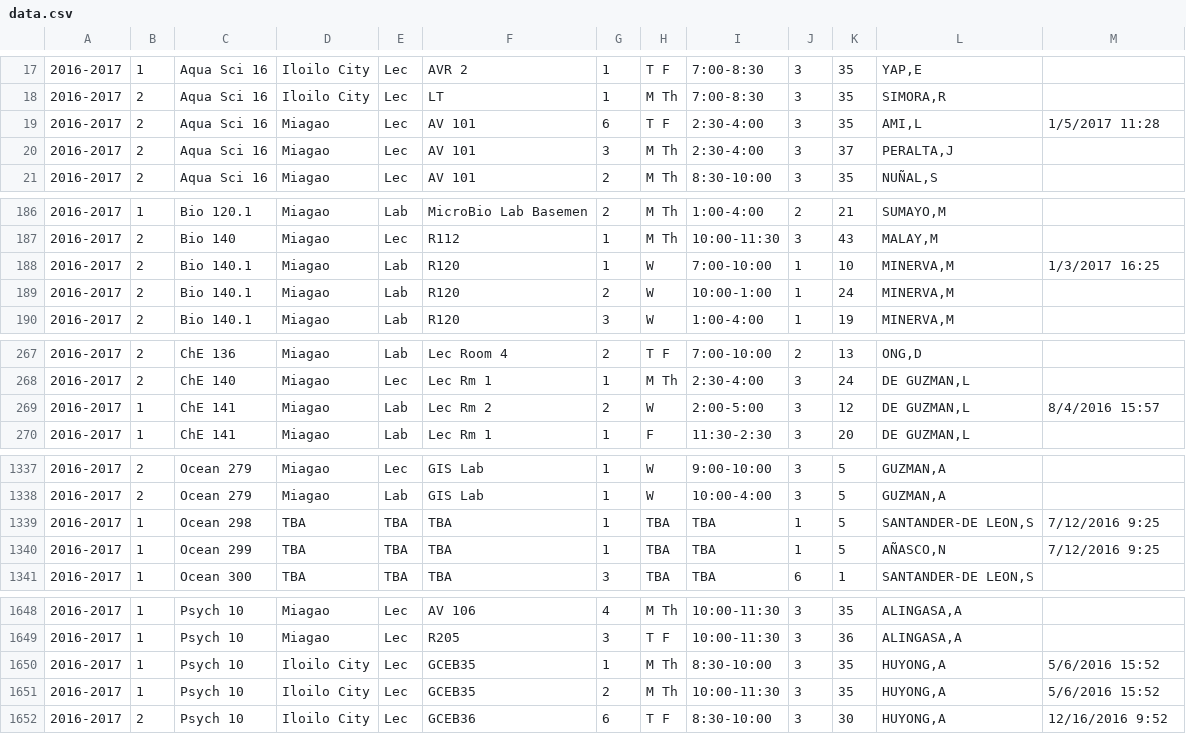
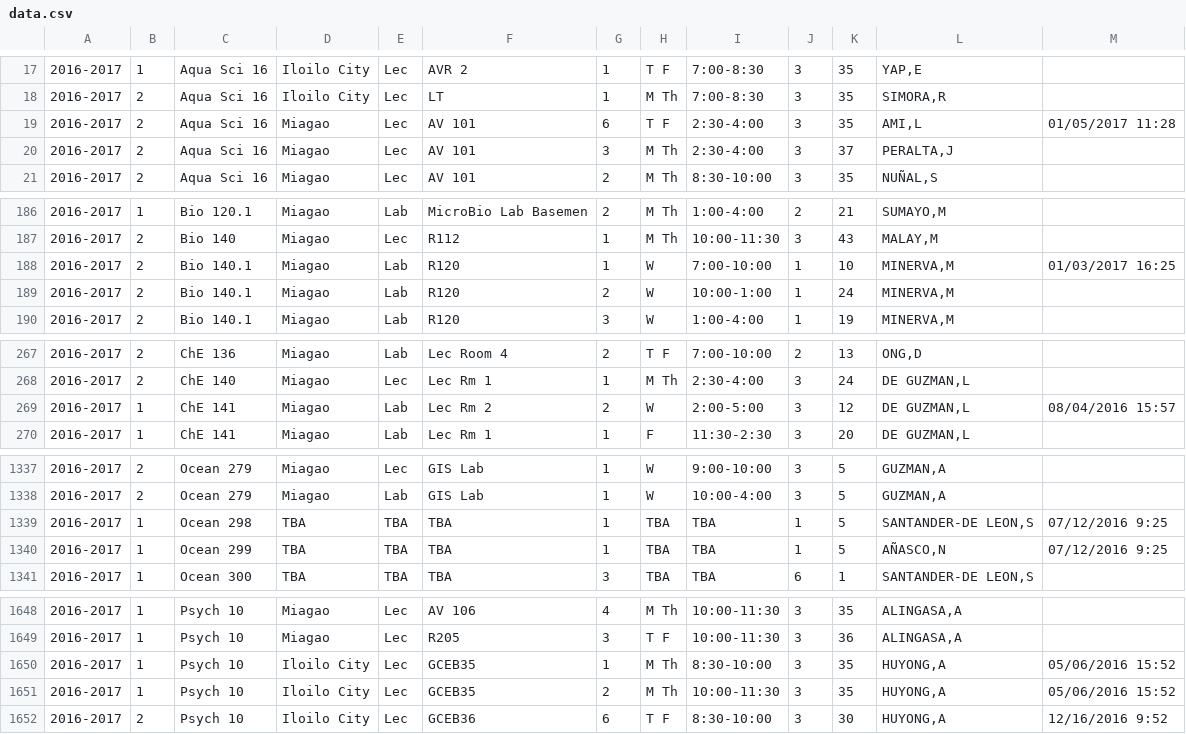
Before and after one commit to allynjdc/PAGOD_final, a CSV file: public/csv/data.csv, drawn as a sheet; only a part is shown, gaps mark what is left out; the diff covers the shown part only.

```diff
--- a/public/csv/data.csv
+++ b/public/csv/data.csv
@@ -18,3 +18,3 @@
 2016-2017,2,Aqua Sci 16,Iloilo City,Lec,LT,1,M Th,7:00-8:30,3,35,"SIMORA,R",
-2016-2017,2,Aqua Sci 16,Miagao,Lec,AV 101,6,T F,2:30-4:00,3,35,"AMI,L",1/5/2017 11:28
+2016-2017,2,Aqua Sci 16,Miagao,Lec,AV 101,6,T F,2:30-4:00,3,35,"AMI,L",01/05/2017 11:28
 2016-2017,2,Aqua Sci 16,Miagao,Lec,AV 101,3,M Th,2:30-4:00,3,37,"PERALTA,J",
@@ -187,3 +187,3 @@
 2016-2017,2,Bio 140,Miagao,Lec,R112,1,M Th,10:00-11:30,3,43,"MALAY,M",
-2016-2017,2,Bio 140.1,Miagao,Lab,R120,1,W,7:00-10:00,1,10,"MINERVA,M",1/3/2017 16:25
+2016-2017,2,Bio 140.1,Miagao,Lab,R120,1,W,7:00-10:00,1,10,"MINERVA,M",01/03/2017 16:25
 2016-2017,2,Bio 140.1,Miagao,Lab,R120,2,W,10:00-1:00,1,24,"MINERVA,M",
@@ -268,3 +268,3 @@
 2016-2017,2,ChE 140,Miagao,Lec,Lec Rm 1,1,M Th,2:30-4:00,3,24,"DE GUZMAN,L",
-2016-2017,1,ChE 141,Miagao,Lab,Lec Rm 2,2,W,2:00-5:00,3,12,"DE GUZMAN,L",8/4/2016 15:57
+2016-2017,1,ChE 141,Miagao,Lab,Lec Rm 2,2,W,2:00-5:00,3,12,"DE GUZMAN,L",08/04/2016 15:57
 2016-2017,1,ChE 141,Miagao,Lab,Lec Rm 1,1,F,11:30-2:30,3,20,"DE GUZMAN,L",
@@ -1338,4 +1338,4 @@
 2016-2017,2,Ocean 279,Miagao,Lab,GIS Lab,1,W,10:00-4:00,3,5,"GUZMAN,A",
-2016-2017,1,Ocean 298,TBA,TBA,TBA,1,TBA,TBA,1,5,"SANTANDER-DE LEON,S",7/12/2016 9:25
-2016-2017,1,Ocean 299,TBA,TBA,TBA,1,TBA,TBA,1,5,"AÑASCO,N",7/12/2016 9:25
+2016-2017,1,Ocean 298,TBA,TBA,TBA,1,TBA,TBA,1,5,"SANTANDER-DE LEON,S",07/12/2016 9:25
+2016-2017,1,Ocean 299,TBA,TBA,TBA,1,TBA,TBA,1,5,"AÑASCO,N",07/12/2016 9:25
 2016-2017,1,Ocean 300,TBA,TBA,TBA,3,TBA,TBA,6,1,"SANTANDER-DE LEON,S",
@@ -1649,4 +1649,4 @@
 2016-2017,1,Psych 10,Miagao,Lec,R205,3,T F,10:00-11:30,3,36,"ALINGASA,A",
-2016-2017,1,Psych 10,Iloilo City,Lec,GCEB35,1,M Th,8:30-10:00,3,35,"HUYONG,A",5/6/2016 15:52
-2016-2017,1,Psych 10,Iloilo City,Lec,GCEB35,2,M Th,10:00-11:30,3,35,"HUYONG,A",5/6/2016 15:52
+2016-2017,1,Psych 10,Iloilo City,Lec,GCEB35,1,M Th,8:30-10:00,3,35,"HUYONG,A",05/06/2016 15:52
+2016-2017,1,Psych 10,Iloilo City,Lec,GCEB35,2,M Th,10:00-11:30,3,35,"HUYONG,A",05/06/2016 15:52
 2016-2017,2,Psych 10,Iloilo City,Lec,GCEB36,6,T F,8:30-10:00,3,30,"HUYONG,A",12/16/2016 9:52
```
Also changed, not shown: 31 edited cells elsewhere in this file, public/schedule/2.csv, 7 other files.
